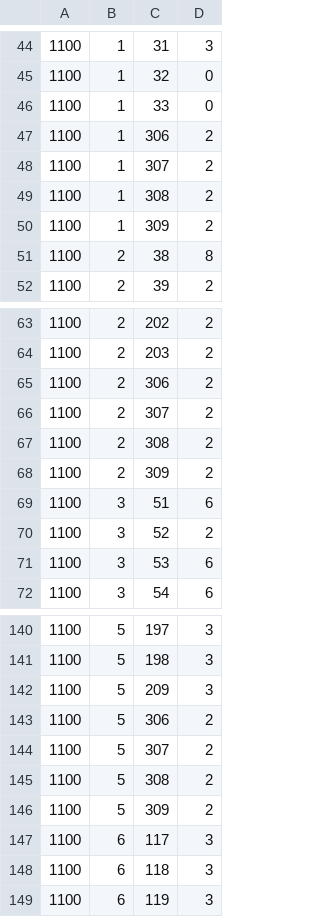
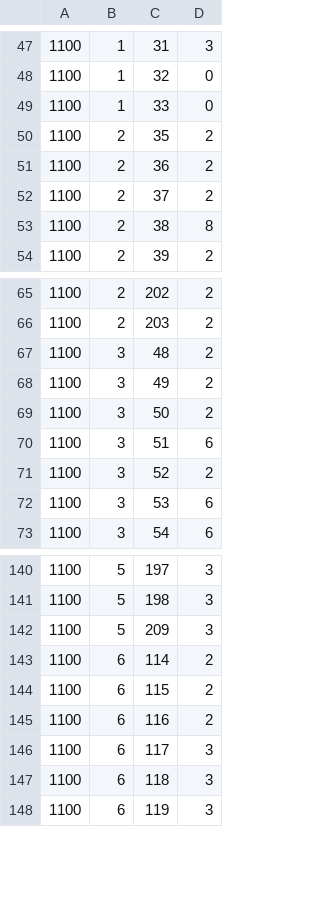
Before and after one commit to mannv/master-data-compare, a CSV file: 30tables/run_setting.csv, drawn as a sheet; only a part is shown, gaps mark what is left out; the diff covers the shown part only.

```diff
--- a/30tables/run_setting.csv
+++ b/30tables/run_setting.csv
@@ -46,6 +49,5 @@
 "1100","1","33","0"
-"1100","1","306","2"
-"1100","1","307","2"
-"1100","1","308","2"
-"1100","1","309","2"
+"1100","2","35","2"
+"1100","2","36","2"
+"1100","2","37","2"
 "1100","2","38","8"
@@ -64,6 +66,5 @@
 "1100","2","203","2"
-"1100","2","306","2"
-"1100","2","307","2"
-"1100","2","308","2"
-"1100","2","309","2"
+"1100","3","48","2"
+"1100","3","49","2"
+"1100","3","50","2"
 "1100","3","51","6"
@@ -142,6 +142,5 @@
 "1100","5","209","3"
-"1100","5","306","2"
-"1100","5","307","2"
-"1100","5","308","2"
-"1100","5","309","2"
+"1100","6","114","2"
+"1100","6","115","2"
+"1100","6","116","2"
 "1100","6","117","3"
```
Also changed, not shown: 10 added rows and 12 removed rows elsewhere in this file, 30tables/battle_mission_setting.csv, 30tables/effect_base_en.csv, 10 other files.
